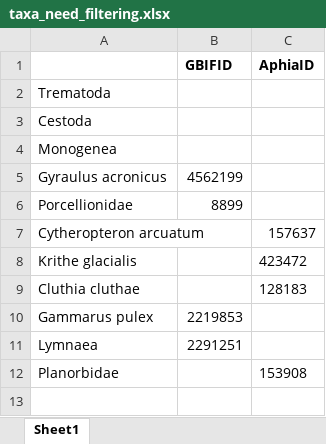
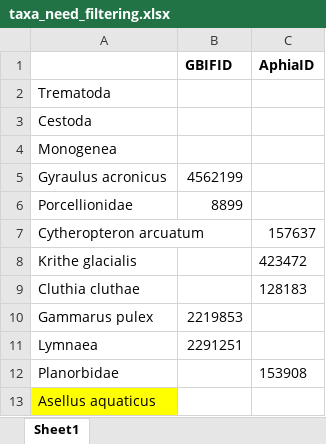
Before and after one commit to hanna-modin/benth-marc, an Excel workbook: taxa_need_filtering.xlsx, sheet Sheet1, drawn as a sheet; values as stored, in another font and other column widths than the file's, no borders; the diff names each change by its address in the sheet, - before the commit and + after, or states it on an @@ line.

```diff
--- a/taxa_need_filtering.xlsx (sheet Sheet1)
+++ b/taxa_need_filtering.xlsx (sheet Sheet1)
+row 13: Asellus aquaticus
```
Also changed, not shown: GBIF/unique_names_aphia_manual.xlsx, columns_in_final.xlsx, 1 other file.
